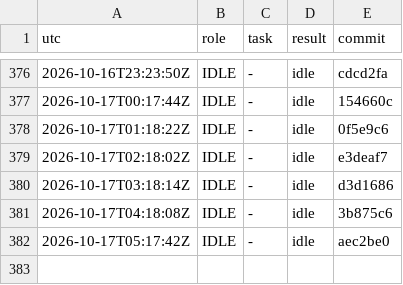
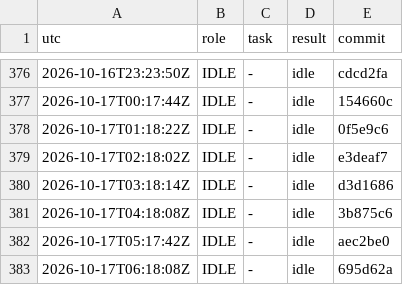
Before and after one commit to YinchenChang/aim, a TSV file: query/RUNLOG.tsv, drawn as a sheet; only a part is shown, gaps mark what is left out; the diff names each change by its address in the sheet, - before the commit and + after, or states it on an @@ line.

```diff
--- a/query/RUNLOG.tsv
+++ b/query/RUNLOG.tsv
+row 383: 2026-10-17T06:18:08Z | IDLE | - | idle | 695d62a
```
Also changed, not shown: 1 other file.
